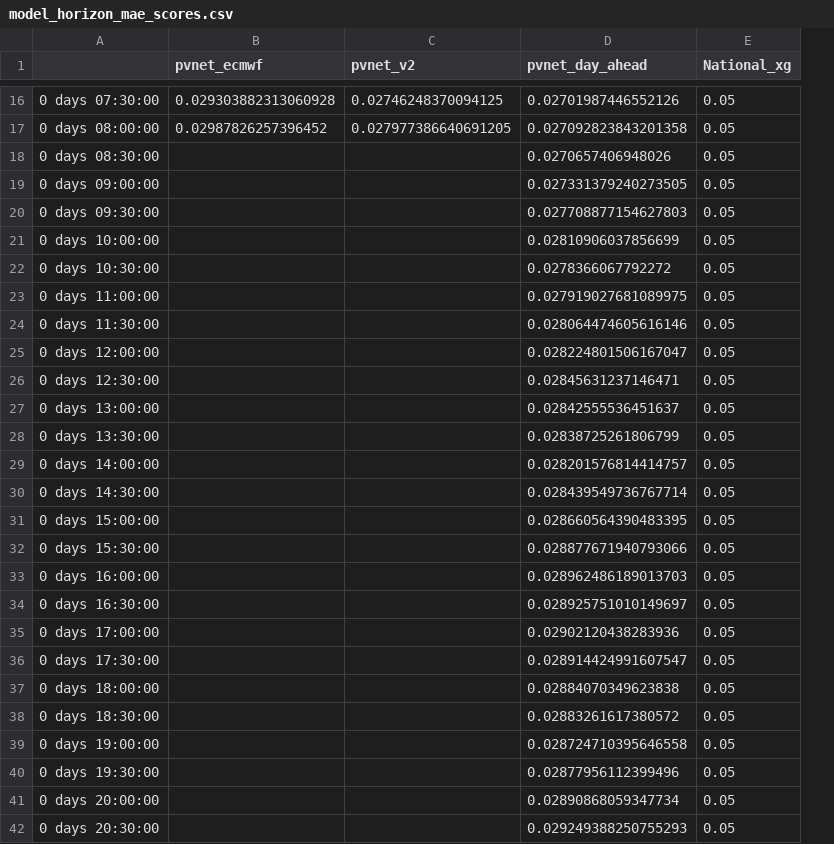
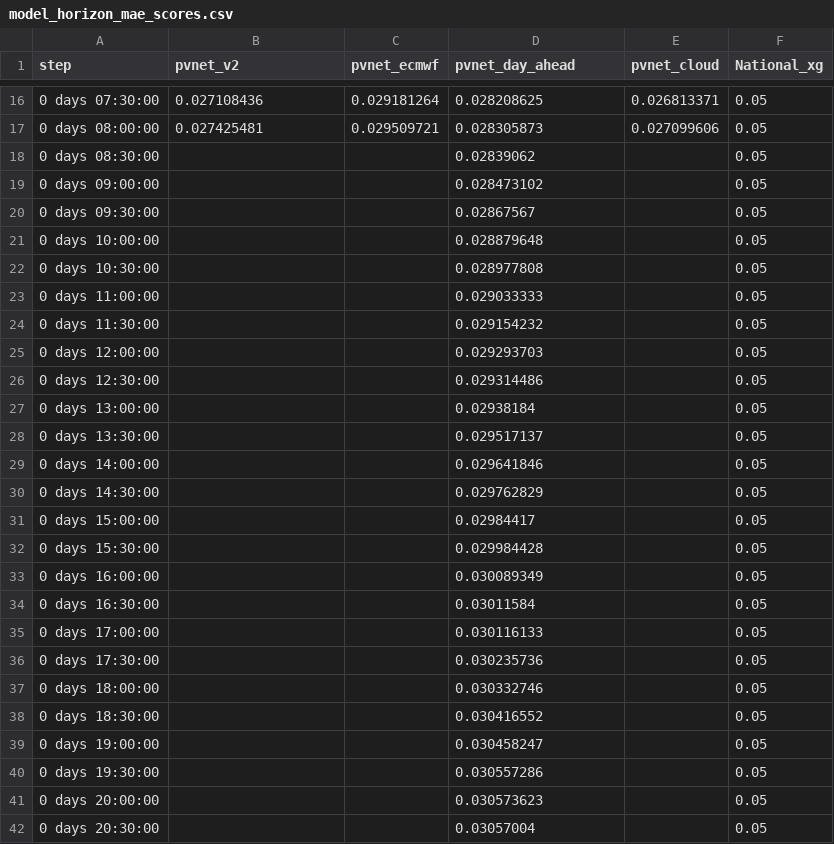
Before and after one commit to openclimatefix/uk-pv-forecast-blend, a CSV file: forecast_blend/data/model_horizon_mae_scores.csv, drawn as a sheet; only a part is shown, gaps mark what is left out; removed rows and columns are numbered as before the commit, all else as after; the diff covers the shown part only; the diff names each change by its address in the sheet, - before the commit and + after, or states it on an @@ line.

Commit message:
Add cloudcasting (#60)

```diff
--- a/forecast_blend/data/model_horizon_mae_scores.csv
+++ b/forecast_blend/data/model_horizon_mae_scores.csv
-column B (pvnet_ecmwf), rows 16-17: 0.029303882313060928 | 0.02987826257396452
+column C (pvnet_ecmwf), rows 16-17: 0.029181264 | 0.029509721
+column E (pvnet_cloud), rows 16-17: 0.026813371 | 0.027099606
-A1: (empty)
+A1: step
-B16 (pvnet_v2): 0.02746248370094125
+B16 (pvnet_v2): 0.027108436
-D16 (pvnet_day_ahead): 0.02701987446552126
+D16 (pvnet_day_ahead): 0.028208625
-B17 (pvnet_v2): 0.027977386640691205
+B17 (pvnet_v2): 0.027425481
-D17 (pvnet_day_ahead): 0.027092823843201358
+D17 (pvnet_day_ahead): 0.028305873
-D18 (pvnet_day_ahead): 0.0270657406948026
+D18 (pvnet_day_ahead): 0.02839062
-D19 (pvnet_day_ahead): 0.027331379240273505
+D19 (pvnet_day_ahead): 0.028473102
-D20 (pvnet_day_ahead): 0.027708877154627803
+D20 (pvnet_day_ahead): 0.02867567
-D21 (pvnet_day_ahead): 0.02810906037856699
+D21 (pvnet_day_ahead): 0.028879648
-D22 (pvnet_day_ahead): 0.0278366067792272
+D22 (pvnet_day_ahead): 0.028977808
-D23 (pvnet_day_ahead): 0.027919027681089975
+D23 (pvnet_day_ahead): 0.029033333
-D24 (pvnet_day_ahead): 0.028064474605616146
+D24 (pvnet_day_ahead): 0.029154232
-D25 (pvnet_day_ahead): 0.028224801506167047
+D25 (pvnet_day_ahead): 0.029293703
-D26 (pvnet_day_ahead): 0.02845631237146471
+D26 (pvnet_day_ahead): 0.029314486
-D27 (pvnet_day_ahead): 0.02842555536451637
+D27 (pvnet_day_ahead): 0.02938184
-D28 (pvnet_day_ahead): 0.02838725261806799
+D28 (pvnet_day_ahead): 0.029517137
-D29 (pvnet_day_ahead): 0.028201576814414757
+D29 (pvnet_day_ahead): 0.029641846
-D30 (pvnet_day_ahead): 0.028439549736767714
+D30 (pvnet_day_ahead): 0.029762829
-D31 (pvnet_day_ahead): 0.028660564390483395
+D31 (pvnet_day_ahead): 0.02984417
-D32 (pvnet_day_ahead): 0.028877671940793066
+D32 (pvnet_day_ahead): 0.029984428
-D33 (pvnet_day_ahead): 0.028962486189013703
+D33 (pvnet_day_ahead): 0.030089349
-D34 (pvnet_day_ahead): 0.028925751010149697
+D34 (pvnet_day_ahead): 0.03011584
-D35 (pvnet_day_ahead): 0.02902120438283936
+D35 (pvnet_day_ahead): 0.030116133
-D36 (pvnet_day_ahead): 0.028914424991607547
+D36 (pvnet_day_ahead): 0.030235736
-D37 (pvnet_day_ahead): 0.02884070349623838
+D37 (pvnet_day_ahead): 0.030332746
-D38 (pvnet_day_ahead): 0.02883261617380572
+D38 (pvnet_day_ahead): 0.030416552
-D39 (pvnet_day_ahead): 0.028724710395646558
+D39 (pvnet_day_ahead): 0.030458247
-D40 (pvnet_day_ahead): 0.02877956112399496
+D40 (pvnet_day_ahead): 0.030557286
-D41 (pvnet_day_ahead): 0.02890868059347734
+D41 (pvnet_day_ahead): 0.030573623
-D42 (pvnet_day_ahead): 0.029249388250755293
+D42 (pvnet_day_ahead): 0.03057004
```
Also changed, not shown: 59 edited cells elsewhere in this file, 7 other files.
